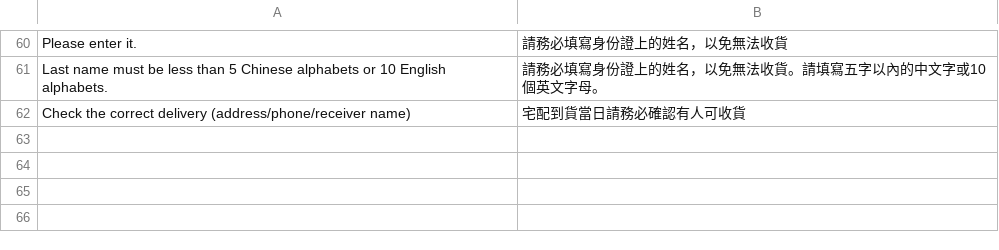
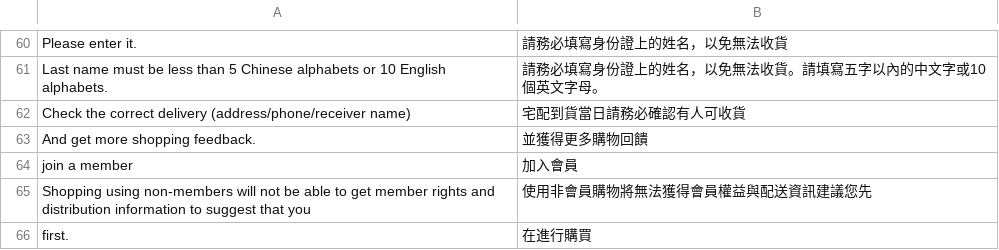
Before and after one commit to congvt305/staging-twap, a CSV file: app/code/Eguana/GWLogistics/i18n/zh_Hant_TW.csv, drawn as a sheet; only a part is shown, gaps mark what is left out; the diff names each change by its address in the sheet, - before the commit and + after, or states it on an @@ line.

```diff
--- a/app/code/Eguana/GWLogistics/i18n/zh_Hant_TW.csv
+++ b/app/code/Eguana/GWLogistics/i18n/zh_Hant_TW.csv
+row 63: And get more shopping feedback. | 並獲得更多購物回饋
+row 64: join a member | 加入會員
+row 65: Shopping using non-members will not be able to get member rights and distribution information to suggest that you | 使用非會員購物將無法獲得會員權益與配送資訊建議您先
+row 66: first. | 在進行購買
```
Also changed, not shown: app/design/frontend/AmorePacific/laneige/i18n/zh_Hant_TW.csv, app/design/frontend/AmorePacific/sulwhasoo/i18n/zh_Hant_TW.csv, 8 other files.
